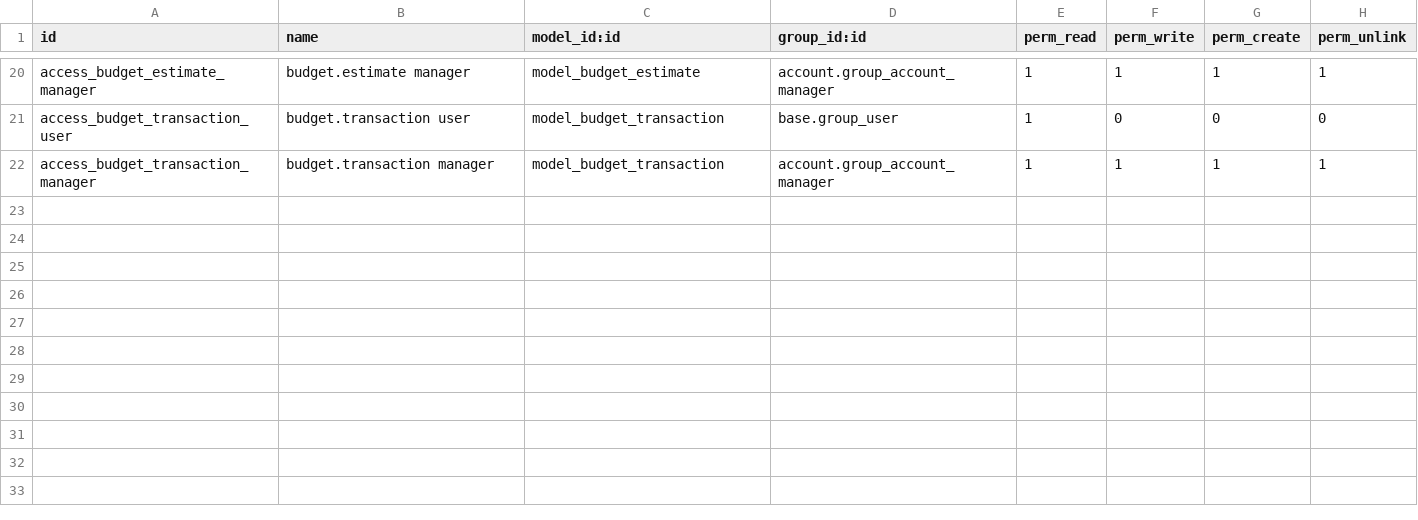
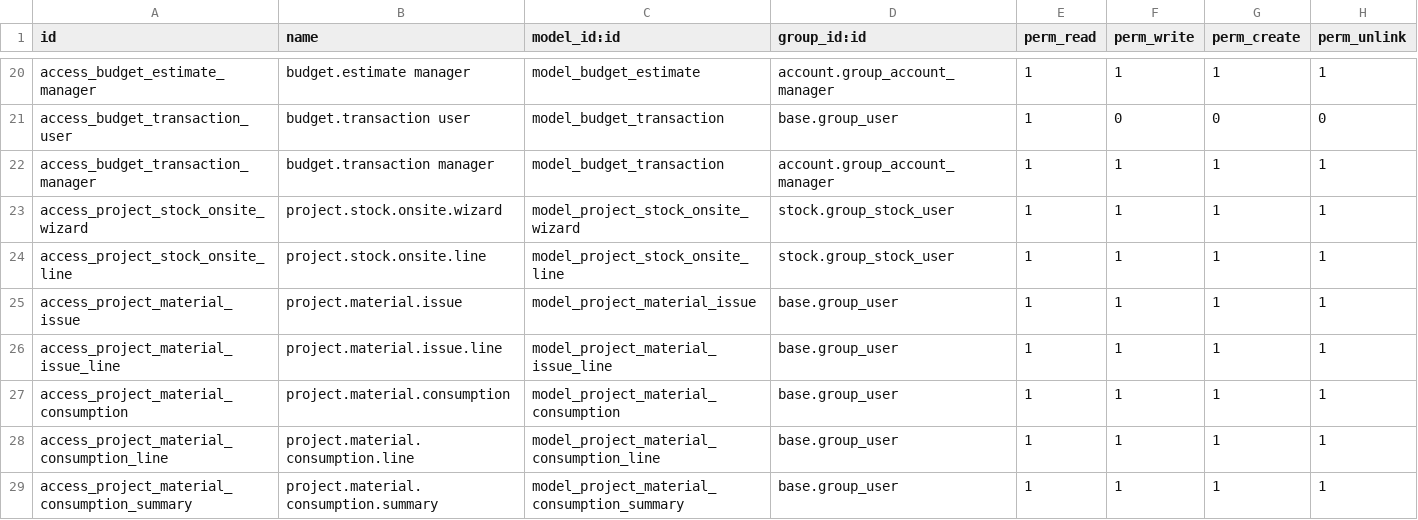
Before and after one commit to hafizarrafi/staging-project-kti, a CSV file: rab_management/security/ir.model.access.csv, drawn as a sheet; only a part is shown, gaps mark what is left out; the diff names each change by its address in the sheet, - before the commit and + after, or states it on an @@ line.

Commit message:
fix resource

```diff
--- a/rab_management/security/ir.model.access.csv
+++ b/rab_management/security/ir.model.access.csv
+row 23: access_project_stock_onsite_wizard | project.stock.onsite.wizard | model_project_stock_onsite_wizard | stock.group_stock_user | 1 | 1 | 1 | 1
+row 24: access_project_stock_onsite_line | project.stock.onsite.line | model_project_stock_onsite_line | stock.group_stock_user | 1 | 1 | 1 | 1
+row 25: access_project_material_issue | project.material.issue | model_project_material_issue | base.group_user | 1 | 1 | 1 | 1
+row 26: access_project_material_issue_line | project.material.issue.line | model_project_material_issue_line | base.group_user | 1 | 1 | 1 | 1
+row 27: access_project_material_consumption | project.material.consumption | model_project_material_consumption | base.group_user | 1 | 1 | 1 | 1
+row 28: access_project_material_consumption_line | project.material.consumption.line | model_project_material_consumption_line | base.group_user | 1 | 1 | 1 | 1
+row 29: access_project_material_consumption_summary | project.material.consumption.summary | model_project_material_consumption_summary | base.group_user | 1 | 1 | 1 | 1
```
